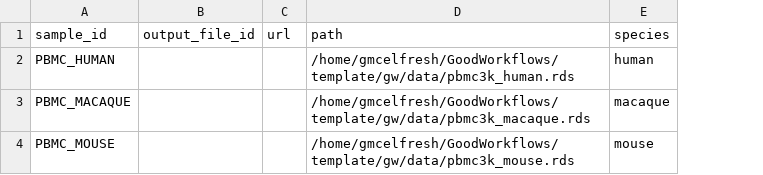
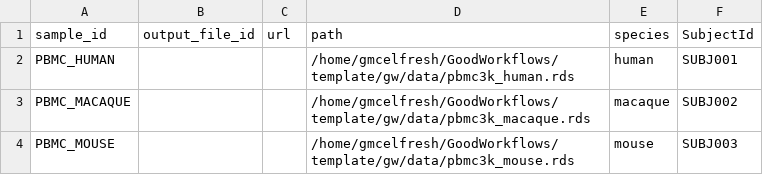
Before and after one commit to GWMcElfresh/GoodWorkflows, a CSV file: template/gw/samplesheet.csv, drawn as a sheet; the diff names each change by its address in the sheet, - before the commit and + after, or states it on an @@ line.

```diff
--- a/template/gw/samplesheet.csv
+++ b/template/gw/samplesheet.csv
+column F (SubjectId), rows 2-4: SUBJ001 | SUBJ002 | SUBJ003
```
Also changed, not shown: 9 other files.
